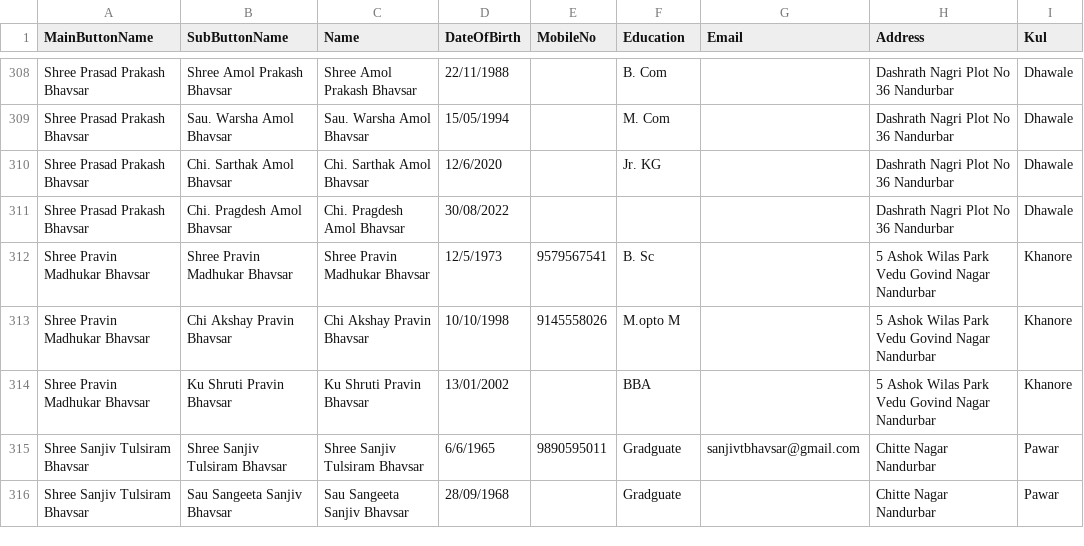
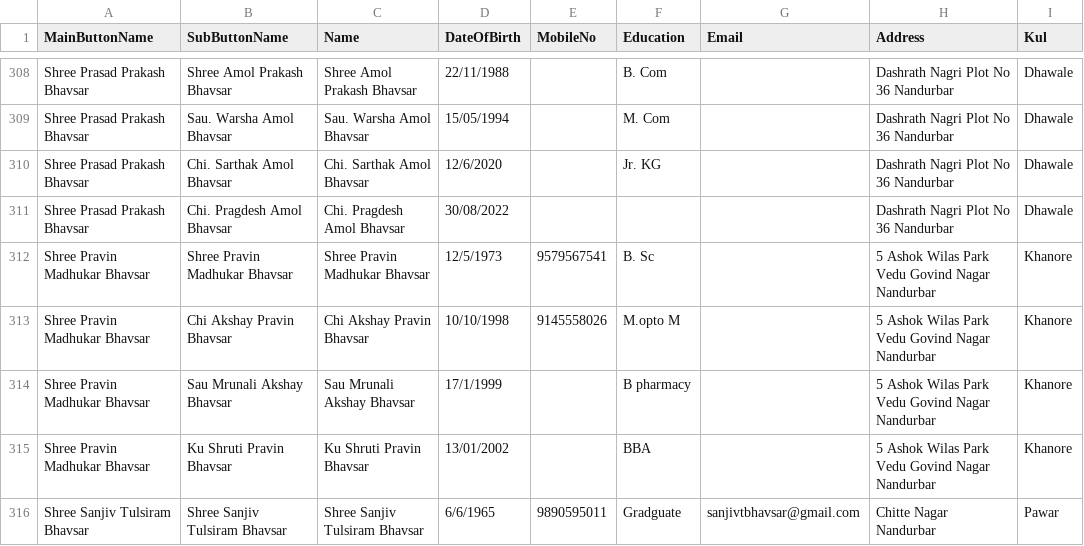
Before and after one commit to KailasBhavsar/BhavsarSamajNandurbar, a CSV file: generated_data.csv, drawn as a sheet; only a part is shown, gaps mark what is left out; the shorter side is filled out with more unchanged rows.

Commit message:
Update generated_data.csv

```diff
--- a/generated_data.csv
+++ b/generated_data.csv
@@ -313,2 +313,3 @@ Shree Pravin Madhukar Bhavsar,Shree Pravin Madhukar Bhavsar,Shree Pravin Madhuka
 Shree Pravin Madhukar Bhavsar,Chi Akshay Pravin Bhavsar,Chi Akshay Pravin Bhavsar,10/10/1998,9145558026,M.opto M,,5 Ashok Wilas Park Vedu Govind Nagar Nandurbar,Khanore
+Shree Pravin Madhukar Bhavsar,Sau Mrunali Akshay Bhavsar,Sau Mrunali Akshay Bhavsar,17/1/1999, , B pharmacy,,5 Ashok Wilas Park Vedu Govind Nagar Nandurbar,Khanore
 Shree Pravin Madhukar Bhavsar,Ku Shruti Pravin Bhavsar,Ku Shruti Pravin Bhavsar,13/01/2002,,BBA,,5 Ashok Wilas Park Vedu Govind Nagar Nandurbar,Khanore
```
